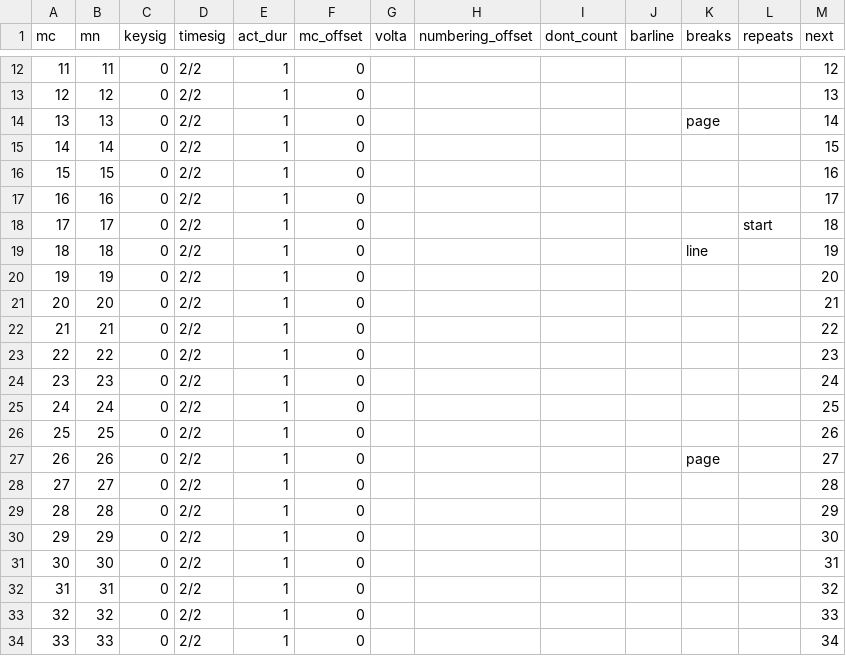
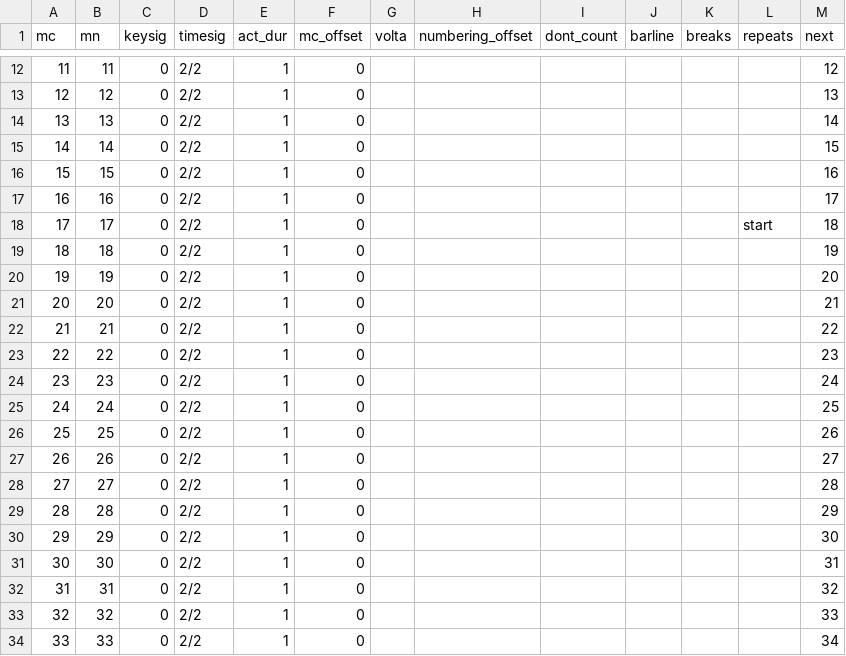
Before and after one commit to DCMLab/schulhoff_suite_dansante_en_jazz, a TSV file: measures/suite_dansante_en_jazz_5_slow.tsv, drawn as a sheet; only a part is shown, gaps mark what is left out.

```diff
--- a/measures/suite_dansante_en_jazz_5_slow.tsv
+++ b/measures/suite_dansante_en_jazz_5_slow.tsv
@@ -13,3 +13,3 @@ mc	mn	keysig	timesig	act_dur	mc_offset	volta	numbering_offset	dont_count	barline
 12	12	0	2/2	1	0							13
-13	13	0	2/2	1	0					page		14
+13	13	0	2/2	1	0							14
 14	14	0	2/2	1	0							15
@@ -18,3 +18,3 @@ mc	mn	keysig	timesig	act_dur	mc_offset	volta	numbering_offset	dont_count	barline
 17	17	0	2/2	1	0						start	18
-18	18	0	2/2	1	0					line		19
+18	18	0	2/2	1	0							19
 19	19	0	2/2	1	0							20
@@ -26,3 +26,3 @@ mc	mn	keysig	timesig	act_dur	mc_offset	volta	numbering_offset	dont_count	barline
 25	25	0	2/2	1	0							26
-26	26	0	2/2	1	0					page		27
+26	26	0	2/2	1	0							27
 27	27	0	2/2	1	0							28
```
Also changed, not shown: metadata.tsv, 2 other files.
